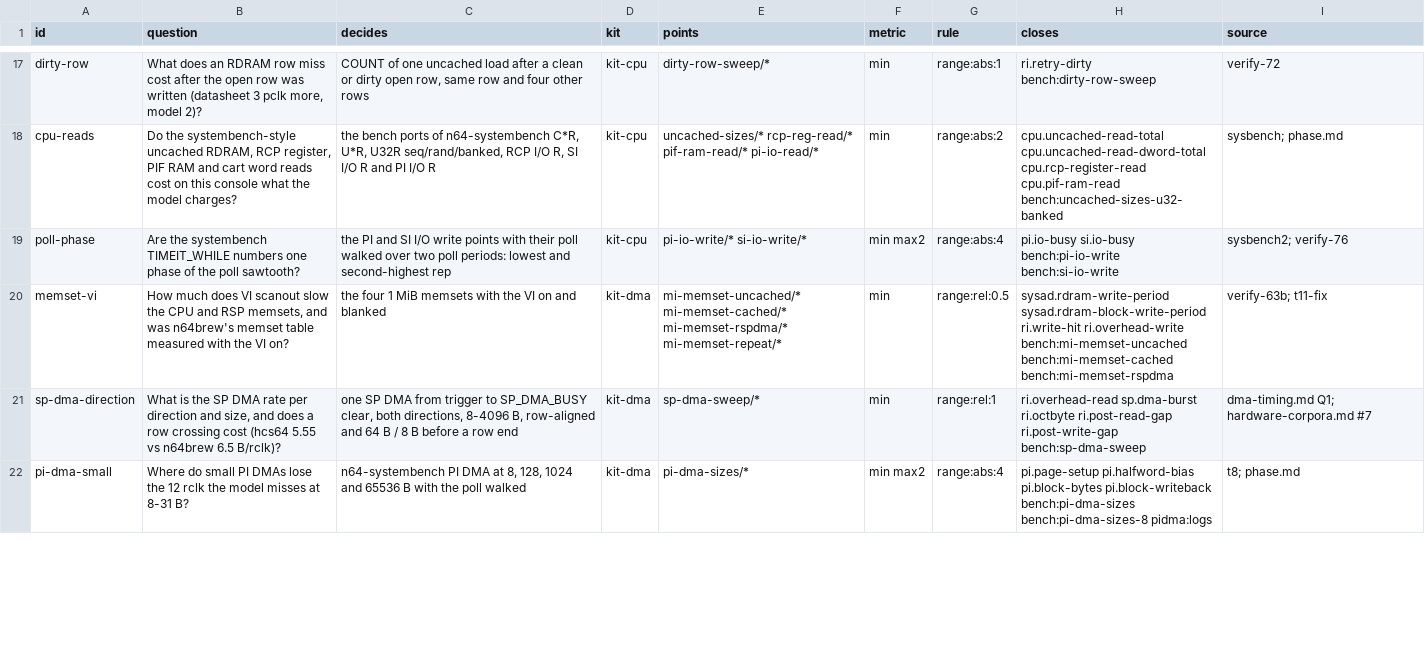
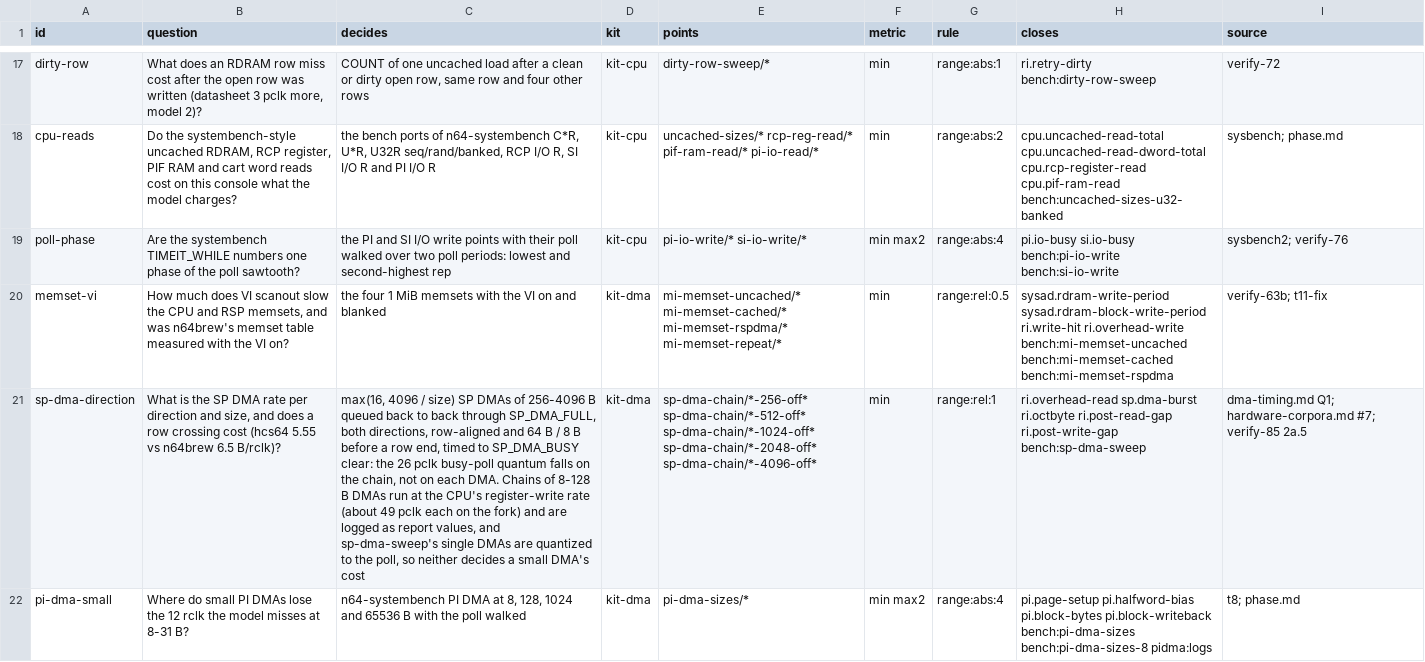
Before and after one commit to wScottSh/ares, a TSV file: tools/n64-timing/calibration/questions.tsv, drawn as a sheet; only a part is shown, gaps mark what is left out; the diff covers the shown part only; the diff names each change by its address in the sheet, - before the commit and + after, or states it on an @@ line.

```diff
--- a/tools/n64-timing/calibration/questions.tsv
+++ b/tools/n64-timing/calibration/questions.tsv
-C21 (decides): one SP DMA from trigger to SP_DMA_BUSY clear, both directions, 8-4096 B, row-aligned and 64 B / 8 B before a row end
+C21 (decides): max(16, 4096 / size) SP DMAs of 256-4096 B queued back to back through SP_DMA_FULL, both directions, row-aligned and 64 B / 8 B before a row end, timed to SP_DMA_BUSY clear: the 26 pclk busy-poll quantum falls on the chain, not on each DMA. Chains of 8-128 B DMAs run at the CPU's register-write rate (about 49 pclk each on the fork) and are logged as report values, and sp-dma-sweep's single DMAs are quantized to the poll, so neither decides a small DMA's cost
-E21 (points): sp-dma-sweep/*
+E21 (points): sp-dma-chain/*-256-off* sp-dma-chain/*-512-off* sp-dma-chain/*-1024-off* sp-dma-chain/*-2048-off* sp-dma-chain/*-4096-off*
-I21 (source): …Q1; hardware-corpora.md #7
+I21 (source): …Q1; hardware-corpora.md #7; verify-85 2a.5
```
Also changed, not shown: 11 edited cells elsewhere in this file, 10 other files.
